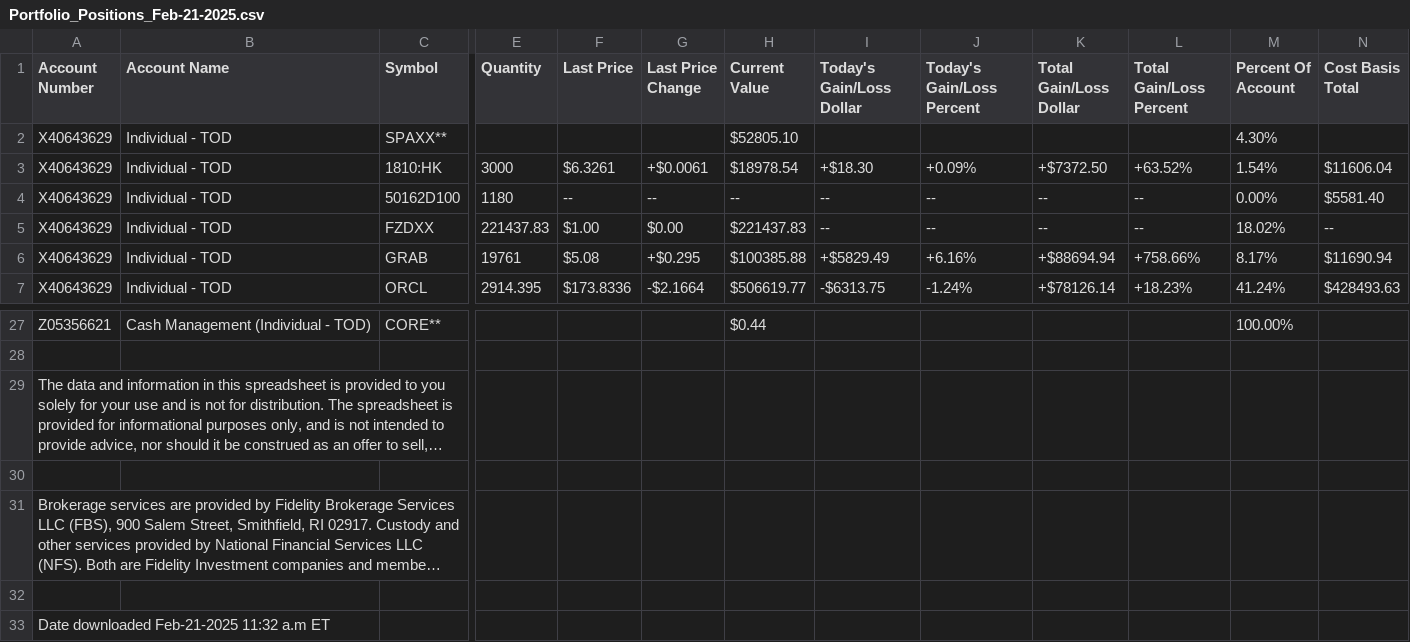
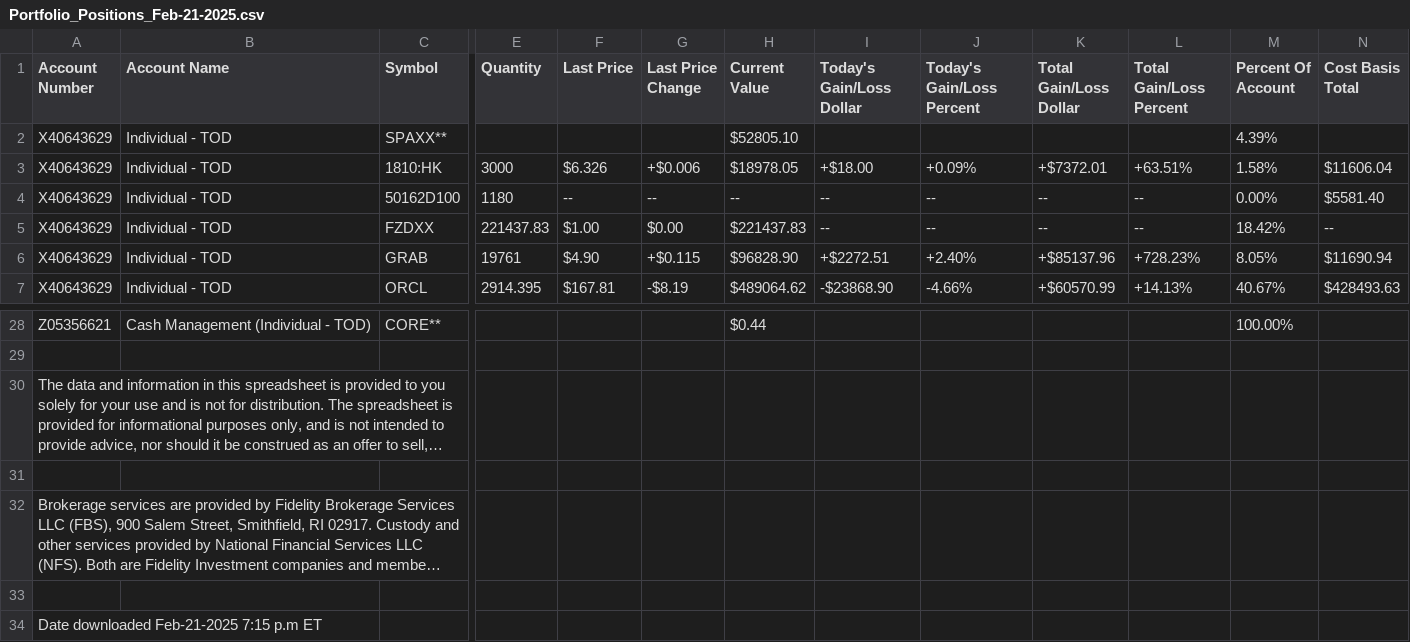
Before and after one commit to bincdianshangcun/fidelity-account-overview, a CSV file: data/Portfolio_Positions_Feb-21-2025.csv, drawn as a sheet; only a part is shown, gaps mark what is left out; long unchanged cells end in …; addresses are those after the commit; the diff covers the shown part only; the diff names each change by its address in the sheet, - before the commit and + after, or states it on an @@ line.

Commit message:
M  data/Portfolio_Positions_Feb-21-2025.csv

```diff
--- a/data/Portfolio_Positions_Feb-21-2025.csv
+++ b/data/Portfolio_Positions_Feb-21-2025.csv
-M2 (Percent Of Account): 4.30%
+M2 (Percent Of Account): 4.39%
-F3 (Last Price): $6.3261
+F3 (Last Price): $6.326
-G3 (Last Price Change): +$0.0061
+G3 (Last Price Change): +$0.006
-H3 (Current Value): $18978.54
+H3 (Current Value): $18978.05
-I3 (Today's Gain/Loss Dollar): +$18.30
+I3 (Today's Gain/Loss Dollar): +$18.00
-K3 (Total Gain/Loss Dollar): +$7372.50
+K3 (Total Gain/Loss Dollar): +$7372.01
-L3 (Total Gain/Loss Percent): +63.52%
+L3 (Total Gain/Loss Percent): +63.51%
-M3 (Percent Of Account): 1.54%
+M3 (Percent Of Account): 1.58%
-M5 (Percent Of Account): 18.02%
+M5 (Percent Of Account): 18.42%
-F6 (Last Price): $5.08
+F6 (Last Price): $4.90
-G6 (Last Price Change): +$0.295
+G6 (Last Price Change): +$0.115
-H6 (Current Value): $100385.88
+H6 (Current Value): $96828.90
-I6 (Today's Gain/Loss Dollar): +$5829.49
+I6 (Today's Gain/Loss Dollar): +$2272.51
-J6 (Today's Gain/Loss Percent): +6.16%
+J6 (Today's Gain/Loss Percent): +2.40%
-K6 (Total Gain/Loss Dollar): +$88694.94
+K6 (Total Gain/Loss Dollar): +$85137.96
-L6 (Total Gain/Loss Percent): +758.66%
+L6 (Total Gain/Loss Percent): +728.23%
-M6 (Percent Of Account): 8.17%
+M6 (Percent Of Account): 8.05%
-F7 (Last Price): $173.8336
+F7 (Last Price): $167.81
-G7 (Last Price Change): -$2.1664
+G7 (Last Price Change): -$8.19
-H7 (Current Value): $506619.77
+H7 (Current Value): $489064.62
-I7 (Today's Gain/Loss Dollar): -$6313.75
+I7 (Today's Gain/Loss Dollar): -$23868.90
-J7 (Today's Gain/Loss Percent): -1.24%
+J7 (Today's Gain/Loss Percent): -4.66%
-K7 (Total Gain/Loss Dollar): +$78126.14
+K7 (Total Gain/Loss Dollar): +$60570.99
-L7 (Total Gain/Loss Percent): +18.23%
+L7 (Total Gain/Loss Percent): +14.13%
-M7 (Percent Of Account): 41.24%
+M7 (Percent Of Account): 40.67%
-A34 (Account Number): Date downloaded Feb-21-2025 11:32 a.m ET
+A34 (Account Number): Date downloaded Feb-21-2025 7:15 p.m ET
```
Also changed, not shown: 1 added row and 109 edited cells elsewhere in this file.
